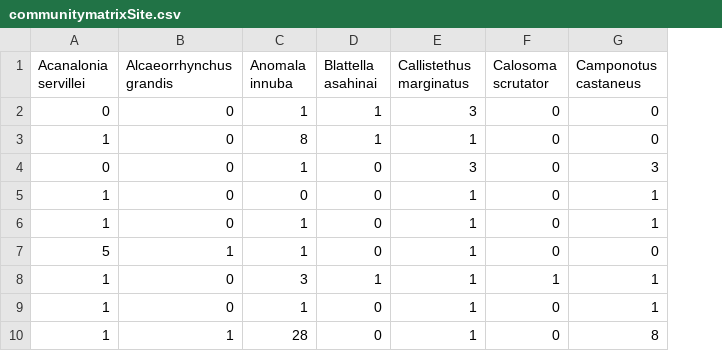
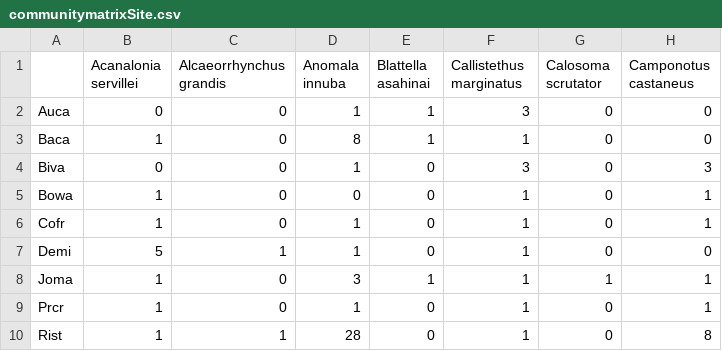
Before and after one commit to Redfish303/Urbanization, a CSV file: data/communitymatrixSite.csv, drawn as a sheet; only a part is shown; the diff names each change by its address in the sheet, - before the commit and + after, or states it on an @@ line.

Commit message:
Create Light data csv

```diff
--- a/data/communitymatrixSite.csv
+++ b/data/communitymatrixSite.csv
+column A, rows 2-10: Auca | Baca | Biva | Bowa | Cofr | Demi | Joma | Prcr | Rist
```
Also changed, not shown: 3 other files.
